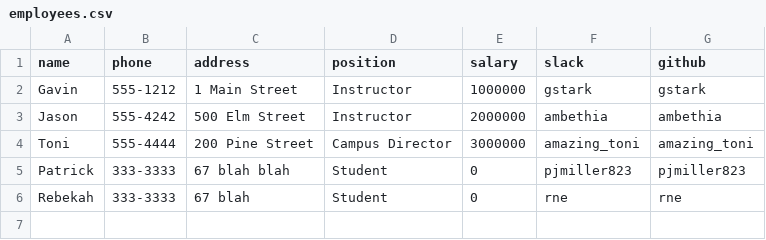
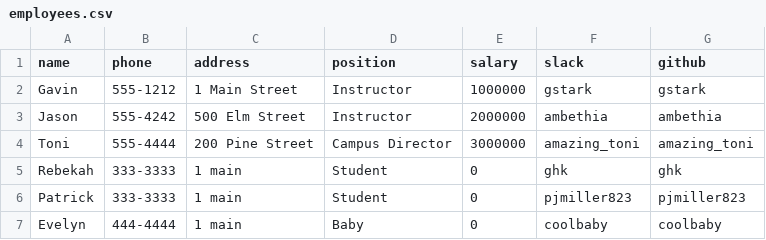
Before and after one commit to pjmiller823/tiy-database-with-csv-and-enumerable, a CSV file: employees.csv, drawn as a sheet.

```diff
--- a/employees.csv
+++ b/employees.csv
@@ -4,3 +4,4 @@ Jason,555-4242,500 Elm Street,Instructor,2000000,ambethia,ambethia
 Toni,555-4444,200 Pine Street,Campus Director,3000000,amazing_toni,amazing_toni
-Patrick,333-3333,67 blah blah,Student,0,pjmiller823,pjmiller823
-Rebekah,333-3333,67 blah,Student,0,rne,rne
+Rebekah,333-3333,1 main,Student,0,ghk,ghk
+Patrick,333-3333,1 main,Student,0,pjmiller823,pjmiller823
+Evelyn,444-4444,1 main,Baby,0,coolbaby,coolbaby
```
Also changed, not shown: 3 other files.
